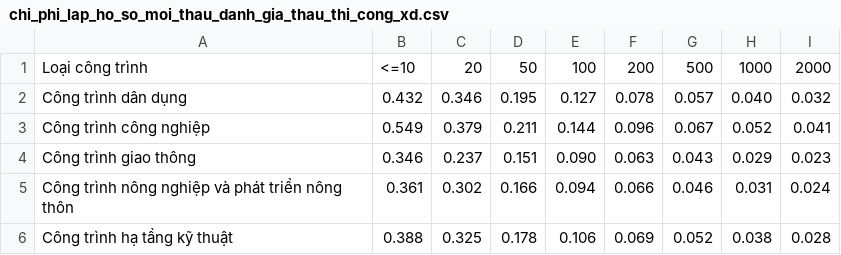
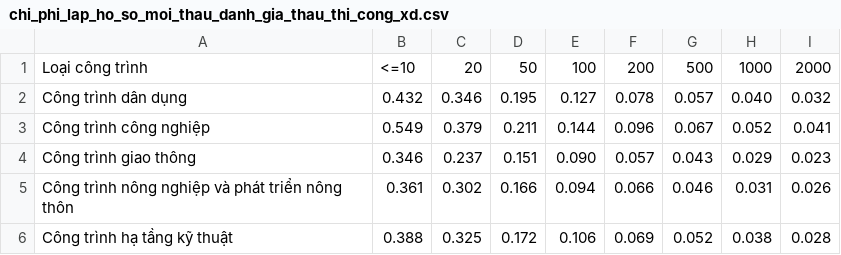
Before and after one commit to DatTwenty3/aulac_tools, a CSV file: data/chi_phi_lap_ho_so_moi_thau_danh_gia_thau_thi_cong_xd.csv, drawn as a sheet.

```diff
--- a/data/chi_phi_lap_ho_so_moi_thau_danh_gia_thau_thi_cong_xd.csv
+++ b/data/chi_phi_lap_ho_so_moi_thau_danh_gia_thau_thi_cong_xd.csv
@@ -3,4 +3,4 @@ Loại công trình,<=10,20,50,100,200,500,1000,2000
 "Công trình công nghiệp",0.549,0.379,0.211,0.144,0.096,0.067,0.052,0.041
-"Công trình giao thông",0.346,0.237,0.151,0.090,0.063,0.043,0.029,0.023
-"Công trình nông nghiệp và phát triển nông thôn",0.361,0.302,0.166,0.094,0.066,0.046,0.031,0.024
-"Công trình hạ tầng kỹ thuật",0.388,0.325,0.178,0.106,0.069,0.052,0.038,0.028
+"Công trình giao thông",0.346,0.237,0.151,0.090,0.057,0.043,0.029,0.023
+"Công trình nông nghiệp và phát triển nông thôn",0.361,0.302,0.166,0.094,0.066,0.046,0.031,0.026
+"Công trình hạ tầng kỹ thuật",0.388,0.325,0.172,0.106,0.069,0.052,0.038,0.028
```
Also changed, not shown: data/chi_phi_lap_ho_so_moi_thau_danh_gia_ho_so_du_thau_mua_sam_vat_tu_thiet_bi.csv, data/chi_phi_tham_tra_nghien_cuu_kha_thi.csv.
